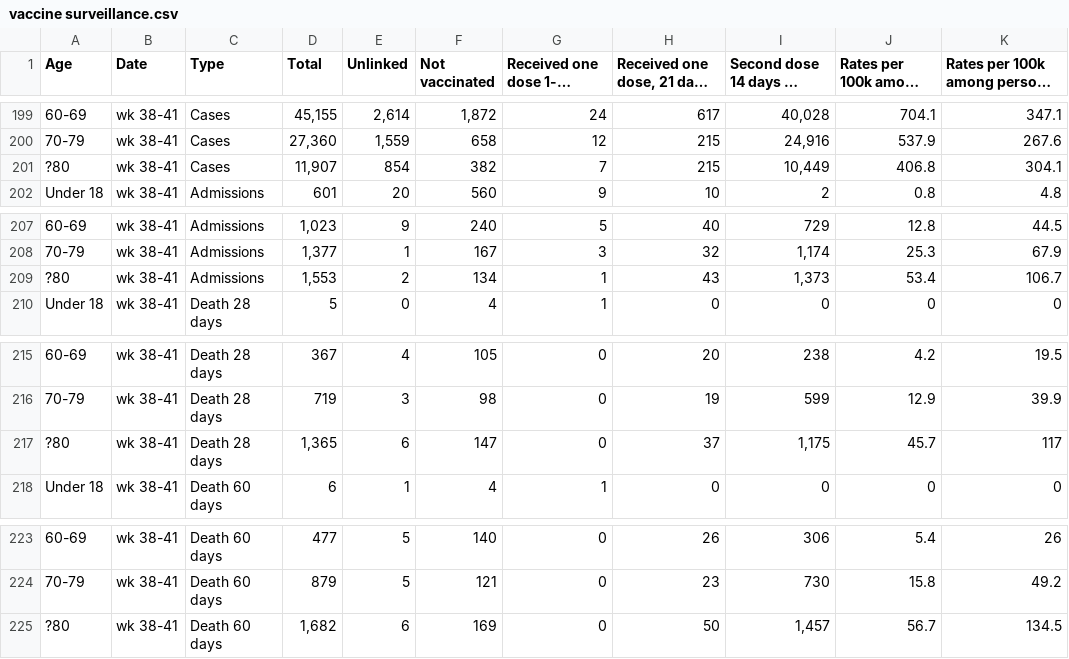
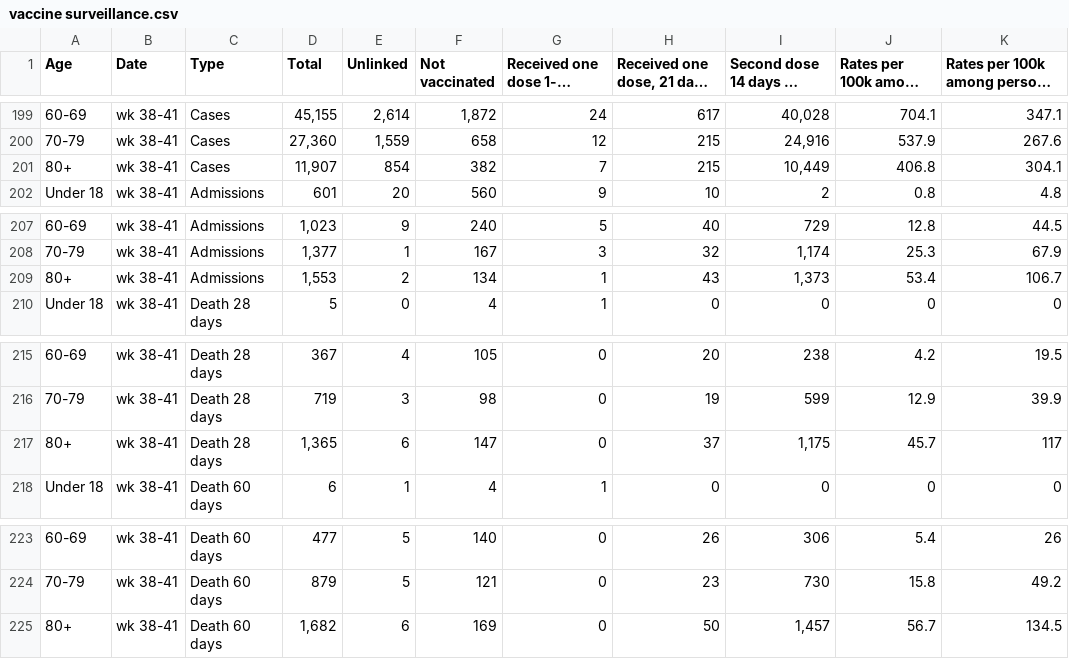
Before and after one commit to PaulMainwood/vaccine-surveillance-reports, a CSV file: vaccine surveillance.csv, drawn as a sheet; only a part is shown, gaps mark what is left out; long unchanged cells end in …; the diff names each change by its address in the sheet, - before the commit and + after, or states it on an @@ line.

```diff
--- a/vaccine surveillance.csv
+++ b/vaccine surveillance.csv
-A201 (Age): ?80
+A201 (Age): 80+
-A209 (Age): ?80
+A209 (Age): 80+
-A217 (Age): ?80
+A217 (Age): 80+
-A225 (Age): ?80
+A225 (Age): 80+
```
Also changed, not shown: assortment of denominators.csv.
